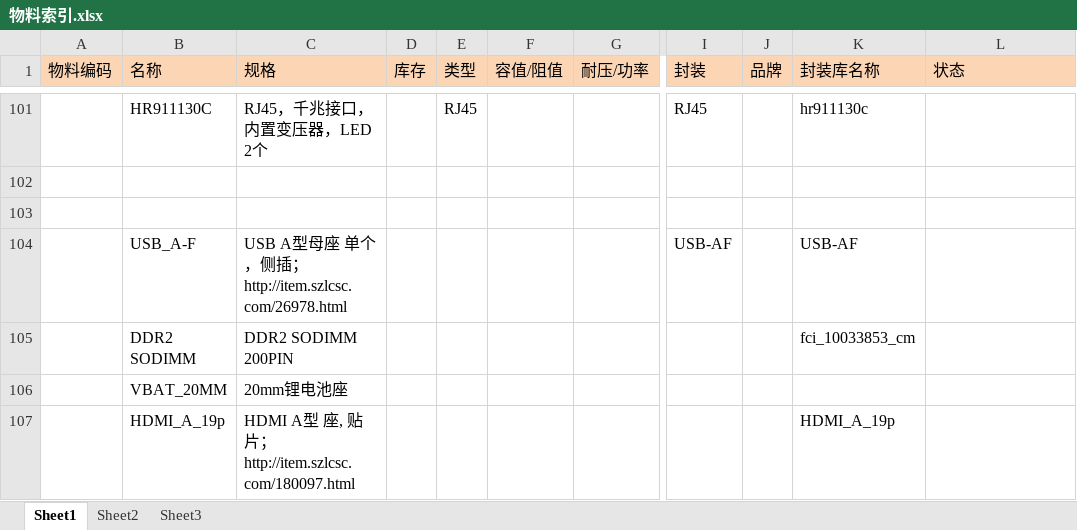
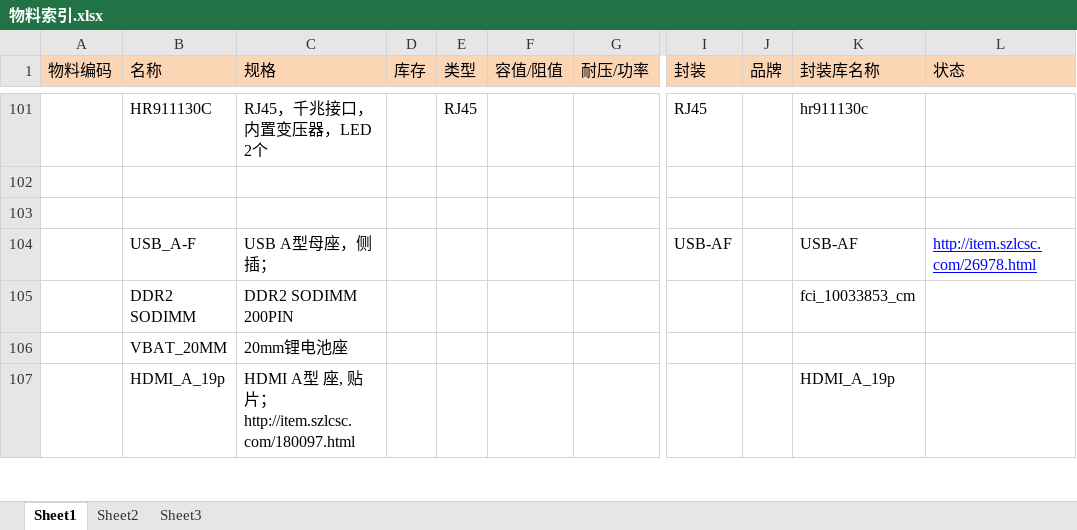
Before and after one commit to Yhangzzz/Cadence-LIB, an Excel workbook: 物料索引.xlsx, sheet Sheet1, drawn as a sheet; only a part is shown, gaps mark what is left out; values as stored, in another font and other column widths than the file's, no borders; the diff names each change by its address in the sheet, - before the commit and + after, or states it on an @@ line.

```diff
--- a/物料索引.xlsx (sheet Sheet1)
+++ b/物料索引.xlsx (sheet Sheet1)
-C104 (规格): USB A型母座 单个，侧插；http://item.szlcsc.com/26978.html
+C104 (规格): USB A型母座，侧插；
-L104 (状态): (empty)
+L104 (状态): http://item.szlcsc.com/26978.html
```
Also changed, not shown: 3 other files.
